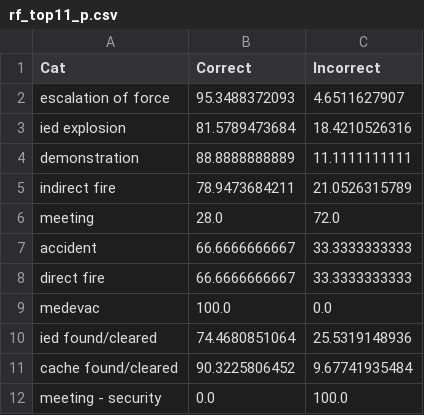
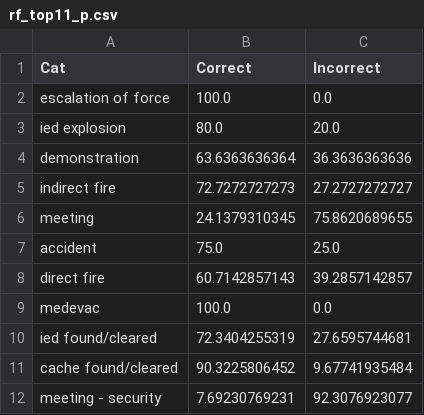
Before and after one commit to kkaiser/kkaiser.github.io, a CSV file: social_data/data/csv/v5/rf_top11_p.csv, drawn as a sheet.

```diff
--- a/social_data/data/csv/v5/rf_top11_p.csv
+++ b/social_data/data/csv/v5/rf_top11_p.csv
@@ -1,12 +1,12 @@
 Cat,Correct,Incorrect
-escalation of force,95.3488372093,4.6511627907
-ied explosion,81.5789473684,18.4210526316
-demonstration,88.8888888889,11.1111111111
-indirect fire,78.9473684211,21.0526315789
-meeting,28.0,72.0
-accident,66.6666666667,33.3333333333
-direct fire,66.6666666667,33.3333333333
+escalation of force,100.0,0.0
+ied explosion,80.0,20.0
+demonstration,63.6363636364,36.3636363636
+indirect fire,72.7272727273,27.2727272727
+meeting,24.1379310345,75.8620689655
+accident,75.0,25.0
+direct fire,60.7142857143,39.2857142857
 medevac,100.0,0.0
-ied found/cleared,74.4680851064,25.5319148936
+ied found/cleared,72.3404255319,27.6595744681
 cache found/cleared,90.3225806452,9.67741935484
-meeting - security,0.0,100.0
+meeting - security,7.69230769231,92.3076923077
```
Also changed, not shown: social_data/data/csv/v5/clf_top11_p.csv, social_data/data/csv/v5/nc_top11_p.csv, 4 other files.
